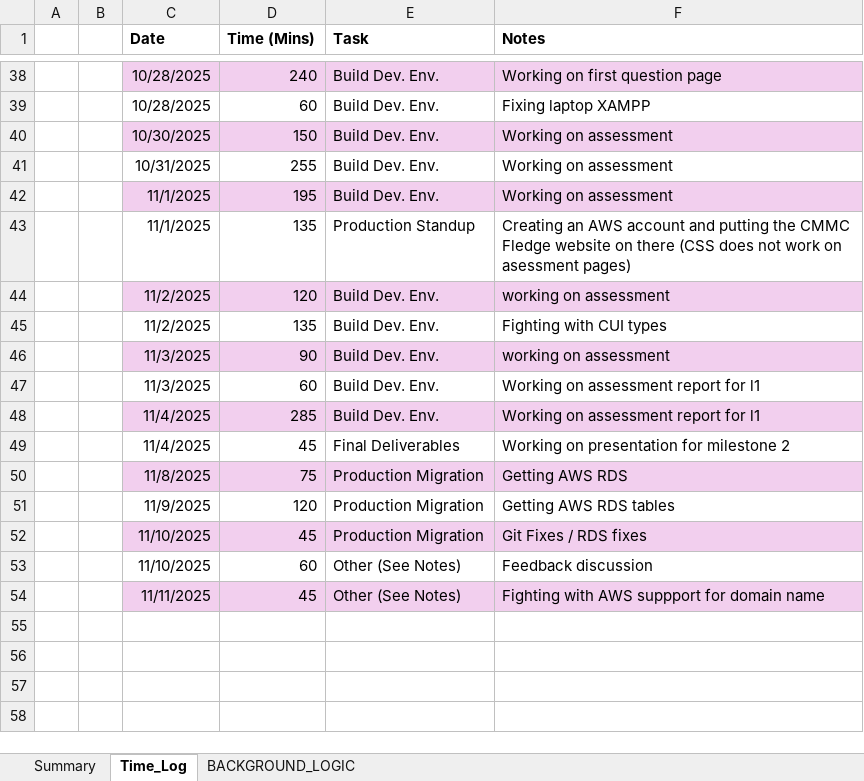
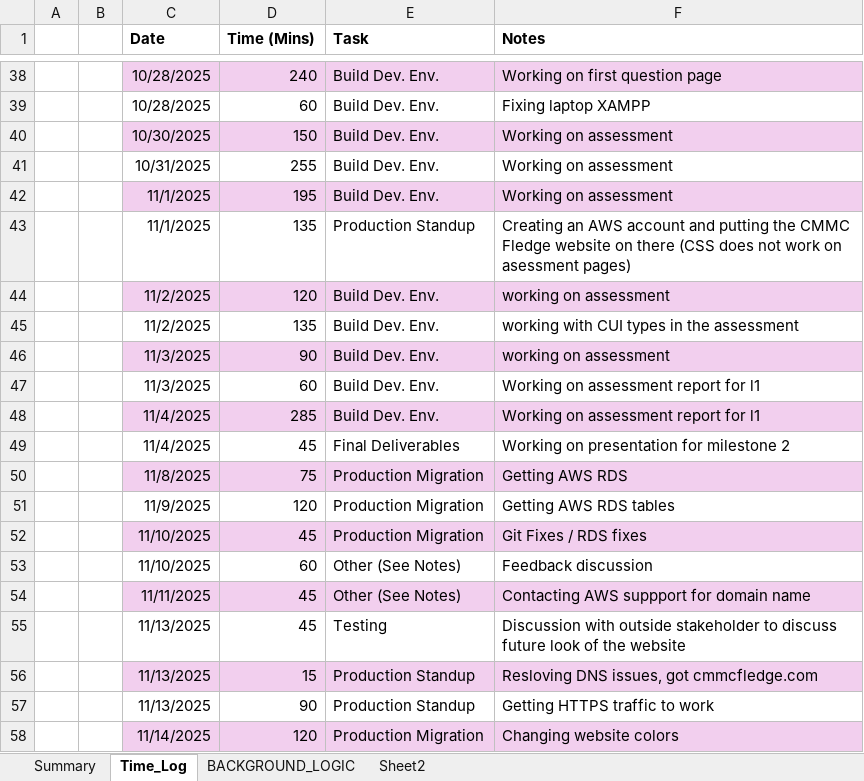
Before and after one commit to cmcfarren23/CMMCFledge, an Excel workbook: 02_WorkingDocs/CMMCFledge_Workbook.xlsx, sheet Time_Log, drawn as a sheet; only a part is shown, gaps mark what is left out; values as stored, in another font and other column widths than the file's, no borders; table styles not drawn; the diff names each change by its address in the sheet, - before the commit and + after, or states it on an @@ line.

Commit message:
Fixed colors, declared vars at start

```diff
--- a/02_WorkingDocs/CMMCFledge_Workbook.xlsx (sheet Time_Log)
+++ b/02_WorkingDocs/CMMCFledge_Workbook.xlsx (sheet Time_Log)
+sheet tab: Sheet2
-F45 (Notes): Fighting with CUI types
+F45 (Notes): working with CUI types in the assessment
-F54 (Notes): Fighting with AWS suppport for domain name
+F54 (Notes): Contacting AWS suppport for domain name
+row 55:  |  | 11/13/2025 | 45 | Testing | Discussion with outside stakeholder to discuss future look of the website
+row 56:  |  | 11/13/2025 | 15 | Production Standup | Resloving DNS issues, got cmmcfledge.com
+row 57:  |  | 11/13/2025 | 90 | Production Standup | Getting HTTPS traffic to work
+row 58:  |  | 11/14/2025 | 120 | Production Migration | Changing website colors
```
Also changed, not shown: sheet BACKGROUND_LOGIC, charts or pictures, 12 other files.
